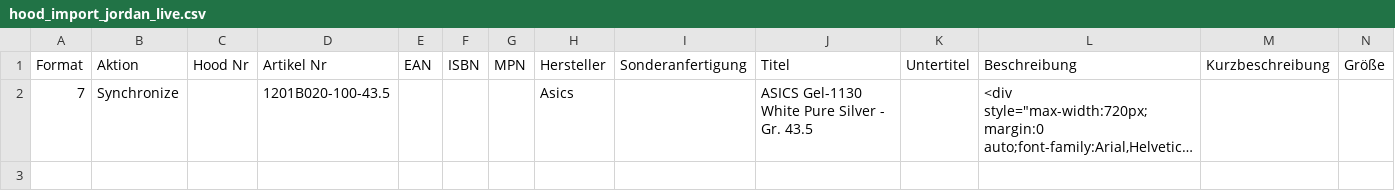
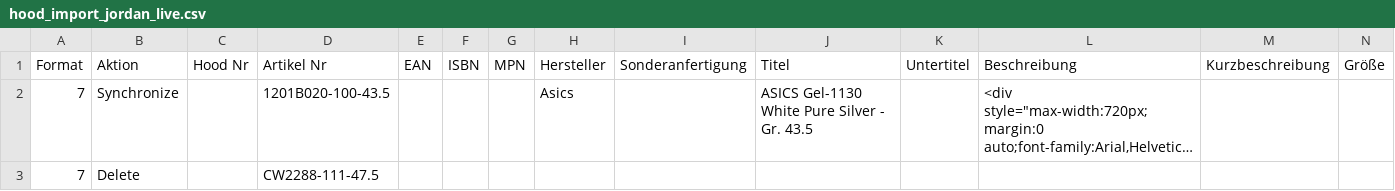
Before and after one commit to variowerkshop/hood-feed, a CSV file: hood_import_jordan_live.csv, drawn as a sheet; only a part is shown; long unchanged cells end in …; rows hold the shown columns only; the diff names each change by its address in the sheet, - before the commit and + after, or states it on an @@ line.

Commit message:
Hood-Datei aktualisiert

```diff
--- a/hood_import_jordan_live.csv
+++ b/hood_import_jordan_live.csv
+row 3: 7 | Delete |  | CW2288-111-47.5
```
Also changed, not shown: 4 other files.
